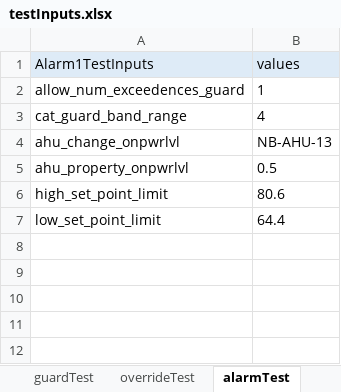
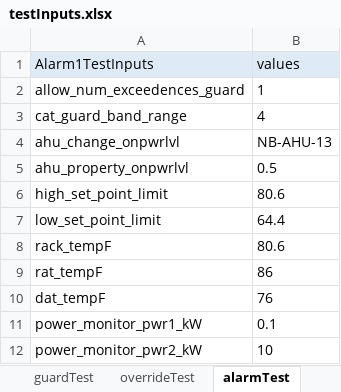
Before and after one commit to ananiac/AuQA, an Excel workbook: Inputs/testInputs.xlsx, sheet alarmTest, drawn as a sheet; values as stored, in another font and other column widths than the file's, no borders; the diff names each change by its address in the sheet, - before the commit and + after, or states it on an @@ line.

Commit message:
AUQA-87-Alarm1-completetest

```diff
--- a/Inputs/testInputs.xlsx (sheet alarmTest)
+++ b/Inputs/testInputs.xlsx (sheet alarmTest)
+row 8: rack_tempF | 80.6
+row 9: rat_tempF | 86
+row 10: dat_tempF | 76
+row 11: power_monitor_pwr1_kW | 0.1
+row 12: power_monitor_pwr2_kW | 10
```
Also changed, not shown: 4 other files.
